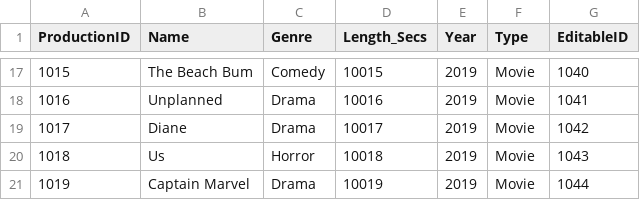
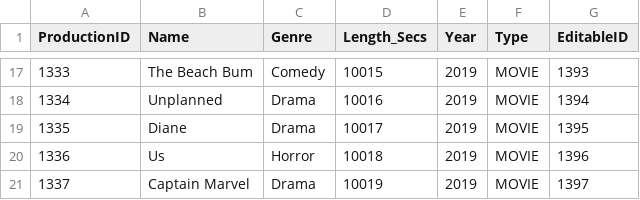
Before and after one commit to srinidhisrinivas/3241Library, a CSV file: data/Media_Production(movies).csv, drawn as a sheet; only a part is shown, gaps mark what is left out; the diff covers the shown part only.

```diff
--- a/data/Media_Production(movies).csv
+++ b/data/Media_Production(movies).csv
@@ -17,5 +17,5 @@
-1015,The Beach Bum,Comedy,10015,2019,Movie,1040
-1016,Unplanned,Drama,10016,2019,Movie,1041
-1017,Diane,Drama,10017,2019,Movie,1042
-1018,Us,Horror,10018,2019,Movie,1043
-1019,Captain Marvel,Drama,10019,2019,Movie,1044
+1333,The Beach Bum,Comedy,10015,2019,MOVIE,1393
+1334,Unplanned,Drama,10016,2019,MOVIE,1394
+1335,Diane,Drama,10017,2019,MOVIE,1395
+1336,Us,Horror,10018,2019,MOVIE,1396
+1337,Captain Marvel,Drama,10019,2019,MOVIE,1397
```
Also changed, not shown: 45 edited cells elsewhere in this file, data/Actor.csv, data/Director.csv, 6 other files.
